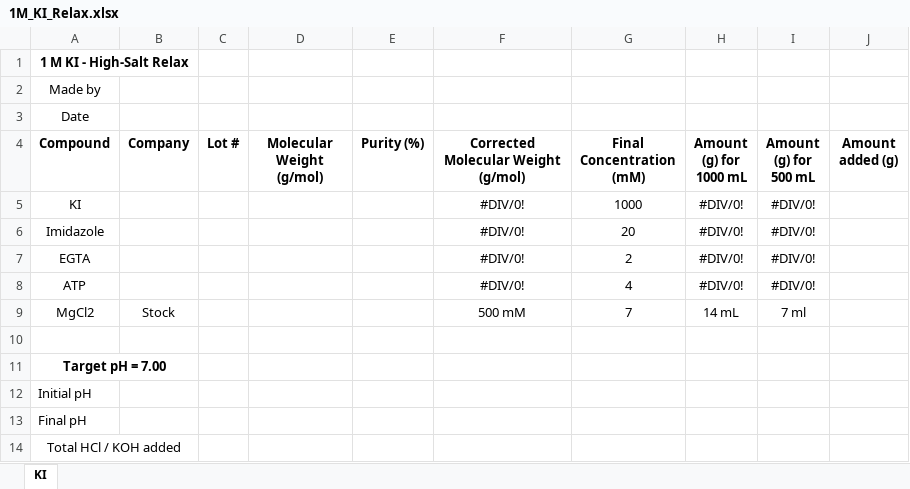
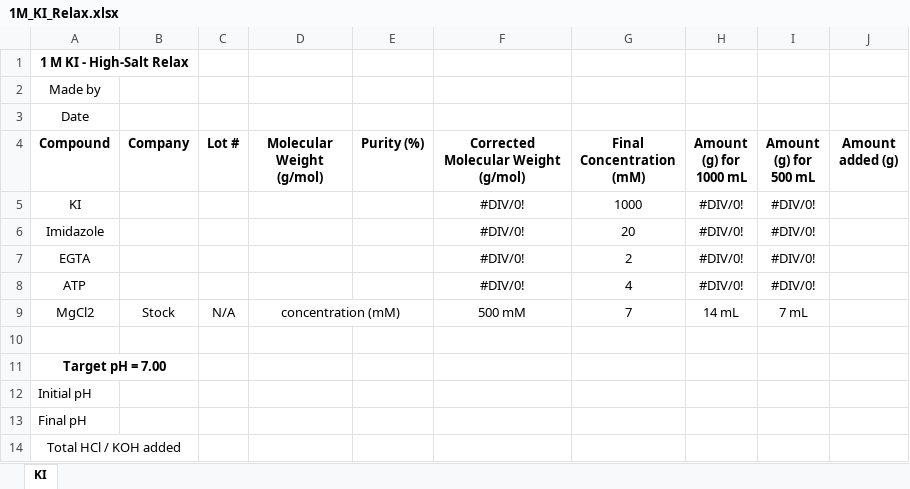
Before and after one commit to Campbell-Muscle-Lab/Protocols, an Excel workbook: Solution_recipes/DS_SS_highSalt_Relax/1M_KI_Relax.xlsx, sheet KI, drawn as a sheet; values as stored, in another font and other column widths than the file's, no borders; the diff names each change by its address in the sheet, - before the commit and + after, or states it on an @@ line.

```diff
--- a/Solution_recipes/DS_SS_highSalt_Relax/1M_KI_Relax.xlsx (sheet KI)
+++ b/Solution_recipes/DS_SS_highSalt_Relax/1M_KI_Relax.xlsx (sheet KI)
-C9 (Lot #): (empty)
+C9 (Lot #): N/A
-D9 (Molecular Weight (g/mol)): (empty)
+D9 (Molecular Weight (g/mol)): concentration (mM)
+D9:E9 merged
-I9 (Amount (g) for 500 mL): 7 ml
+I9 (Amount (g) for 500 mL): 7 mL
```
Also changed, not shown: Solution_recipes/DS_SS_highSalt_Relax/DS_Relax.xlsx.
